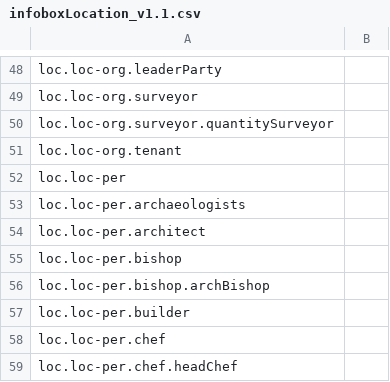
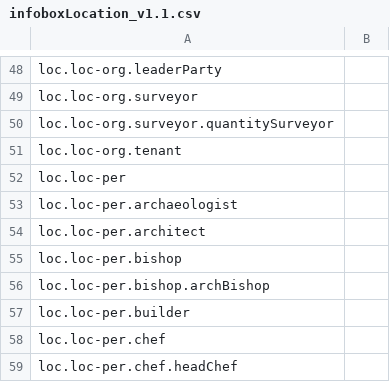
Before and after one commit to xhay-p/xhay-p.github.io, a CSV file: in/v1.1/infoboxLocation_v1.1.csv, drawn as a sheet; only a part is shown, gaps mark what is left out.

```diff
--- a/in/v1.1/infoboxLocation_v1.1.csv
+++ b/in/v1.1/infoboxLocation_v1.1.csv
@@ -52,3 +52,3 @@ loc.loc-org.tenant,
 loc.loc-per,
-loc.loc-per.archaeologists,
+loc.loc-per.archaeologist,
 loc.loc-per.architect,
```
Also changed, not shown: in/v1.1/in_v1.1.csv, one/dbwd/dbwd.csv, 2 other files.
